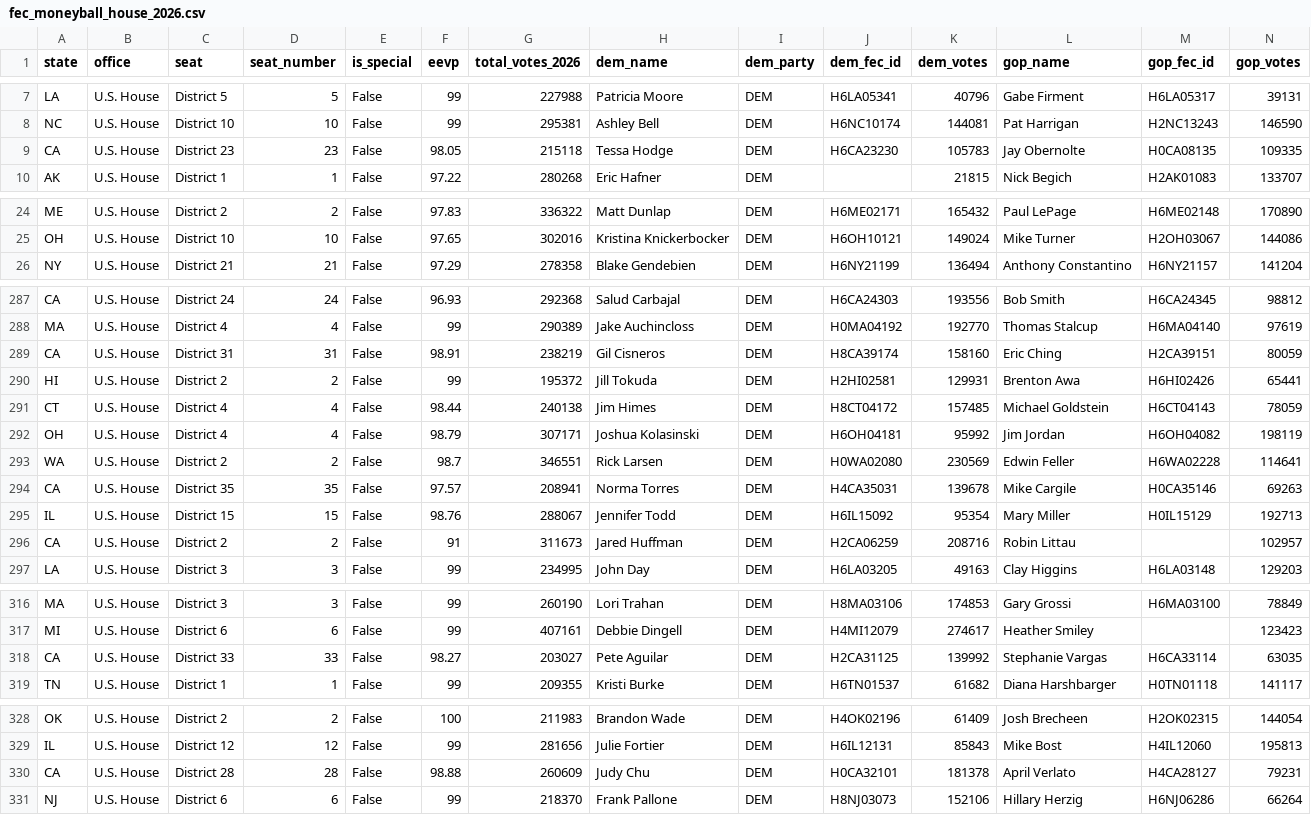
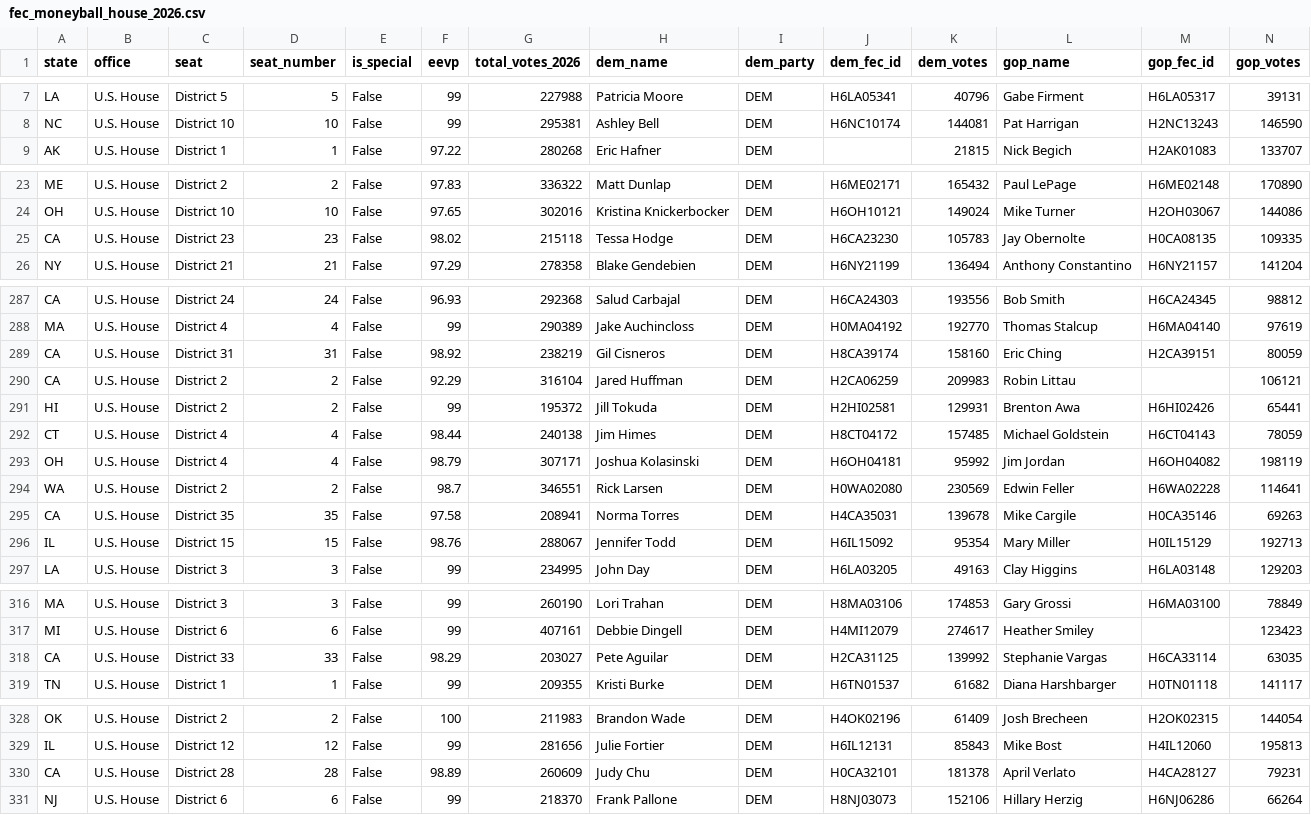
Before and after one commit to mike10010100/elections-2026, a CSV file: site_data/fec_moneyball_house_2026.csv, drawn as a sheet; only a part is shown, gaps mark what is left out; removed rows and columns are numbered as before the commit, all else as after; rows hold the shown columns only; the diff names each change by its address in the sheet, - before the commit and + after, or states it on an @@ line.

Commit message:
chore(data): auto-update live 2026 election results & analysis charts

```diff
--- a/site_data/fec_moneyball_house_2026.csv
+++ b/site_data/fec_moneyball_house_2026.csv
-row 9: CA | U.S. House | District 23 | 23 | False | 98.05 | 215118 | Tessa Hodge | DEM | H6CA23230 | 105783 | Jay Obernolte | H0CA08135 | 109335
+row 25: CA | U.S. House | District 23 | 23 | False | 98.02 | 215118 | Tessa Hodge | DEM | H6CA23230 | 105783 | Jay Obernolte | H0CA08135 | 109335
-F289 (eevp): 98.91
+F289 (eevp): 98.92
+row 290: CA | U.S. House | District 2 | 2 | False | 92.29 | 316104 | Jared Huffman | DEM | H2CA06259 | 209983 | Robin Littau |  | 106121
-F295 (eevp): 97.57
+F295 (eevp): 97.58
-row 296: CA | U.S. House | District 2 | 2 | False | 91 | 311673 | Jared Huffman | DEM | H2CA06259 | 208716 | Robin Littau |  | 102957
-F318 (eevp): 98.27
+F318 (eevp): 98.29
-F330 (eevp): 98.88
+F330 (eevp): 98.89
```
Also changed, not shown: site_data/rhetoric_vs_record_2026.csv, 15 other files.
